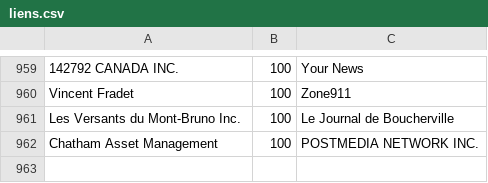
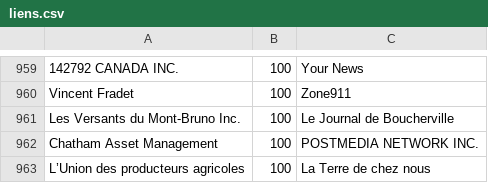
Before and after one commit to jhroy/propriete-medias-quebec, a CSV file: liens.csv, drawn as a sheet; only a part is shown, gaps mark what is left out.

```diff
--- a/liens.csv
+++ b/liens.csv
@@ -962 +962,2 @@
 "Chatham Asset Management",100,"POSTMEDIA NETWORK INC."
+"L’Union des producteurs agricoles",100,"La Terre de chez nous"
```
Also changed, not shown: noeuds.csv, 3 other files.
